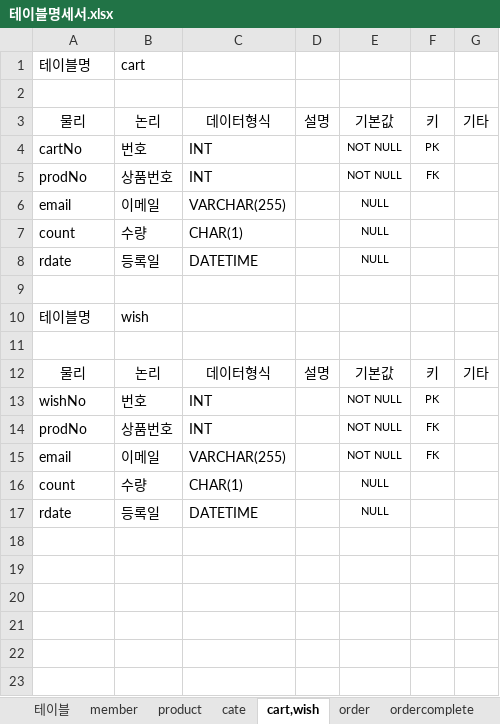
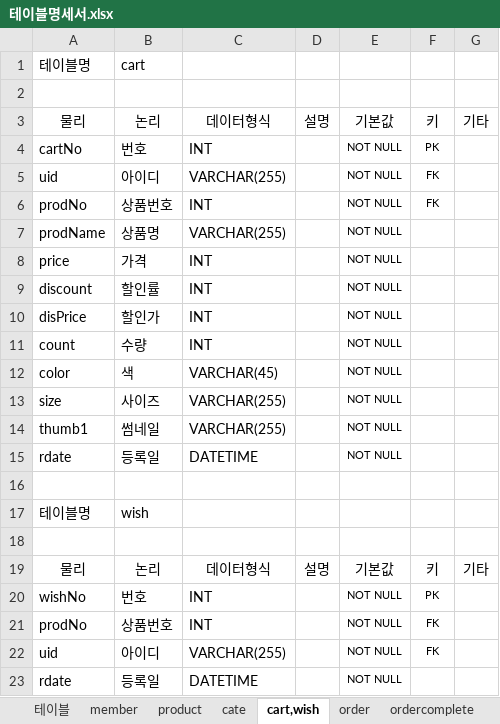
Before and after one commit to programmer-seva/tbtb, an Excel workbook: 테이블명세서.xlsx, sheet cart,wish, drawn as a sheet; values as stored, in another font and other column widths than the file's, no borders; removed rows and columns are numbered as before the commit, all else as after; the diff names each change by its address in the sheet, - before the commit and + after, or states it on an @@ line.

Commit message:
2023

```diff
--- a/테이블명세서.xlsx (sheet cart,wish)
+++ b/테이블명세서.xlsx (sheet cart,wish)
+row 5: uid | 아이디 | VARCHAR(255) |  | NOT NULL | FK
-row 6: email | 이메일 | VARCHAR(255) |  | NULL
+row 7: prodName | 상품명 | VARCHAR(255) |  | NOT NULL
+row 8: price | 가격 | INT |  | NOT NULL
+row 9: discount | 할인률 | INT |  | NOT NULL
+row 10: disPrice | 할인가 | INT |  | NOT NULL
-C11: CHAR(1)
+C11: INT
-E11: NULL
+E11: NOT NULL
+row 12: color | 색 | VARCHAR(45) |  | NOT NULL
+row 13: size | 사이즈 | VARCHAR(255) |  | NOT NULL
+row 14: thumb1 | 썸네일 | VARCHAR(255) |  | NOT NULL
-E15: NULL
+E15: NOT NULL
-A22: email
+A22: uid
-B22: 이메일
+B22: 아이디
-row 16: count | 수량 | CHAR(1) |  | NULL
-E23: NULL
+E23: NOT NULL
```
Also changed, not shown: sheet ordercomplete, sheet order, sheet member.
